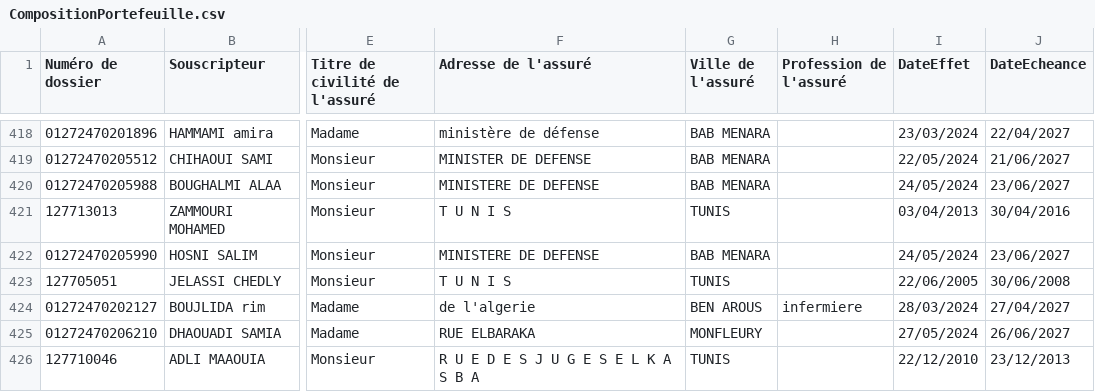
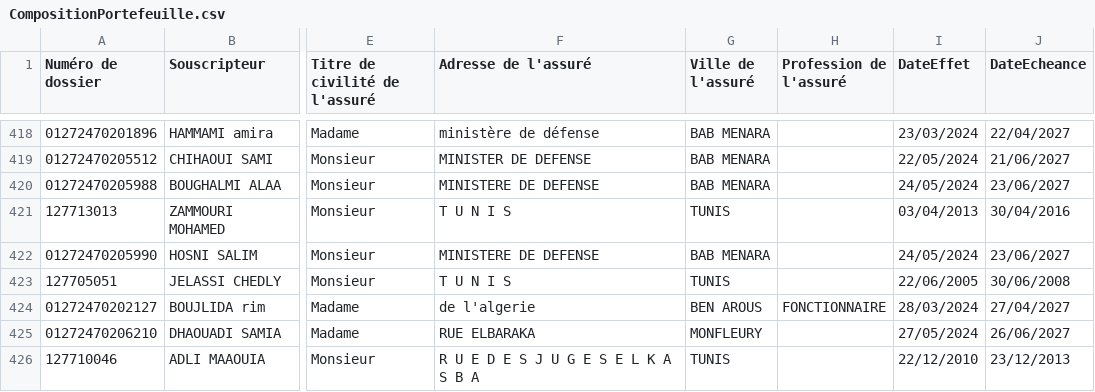
Before and after one commit to dridikalthoum/InsuranceClientSegmentation, a CSV file: Code/CompositionPortefeuille.csv, drawn as a sheet; only a part is shown, gaps mark what is left out; the diff names each change by its address in the sheet, - before the commit and + after, or states it on an @@ line.

```diff
--- a/Code/CompositionPortefeuille.csv
+++ b/Code/CompositionPortefeuille.csv
-H424 (Profession de l'assuré): infermiere
+H424 (Profession de l'assuré): FONCTIONNAIRE
```
Also changed, not shown: 2 other files.
